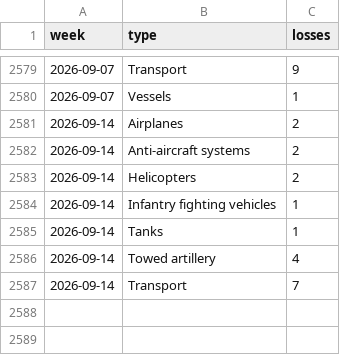
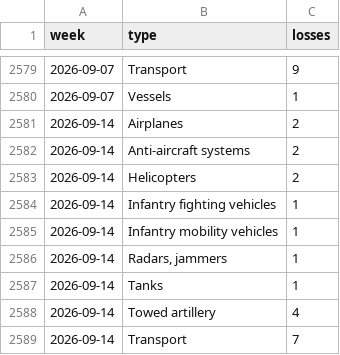
Before and after one commit to ondrejhalda/warspotting-dashboard, a CSV file: weekly_equipment_losses.csv, drawn as a sheet; only a part is shown, gaps mark what is left out.

```diff
--- a/weekly_equipment_losses.csv
+++ b/weekly_equipment_losses.csv
@@ -2584,2 +2584,4 @@ week,type,losses
 2026-09-14,Infantry fighting vehicles,1
+2026-09-14,Infantry mobility vehicles,1
+2026-09-14,"Radars, jammers",1
 2026-09-14,Tanks,1
```
Also changed, not shown: weekly_losses.csv, 4 other files.
